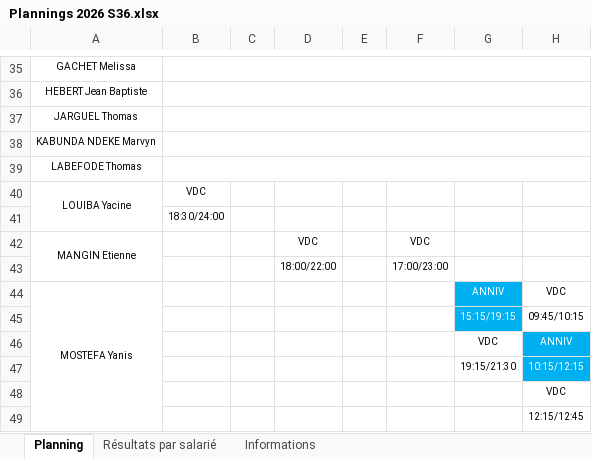
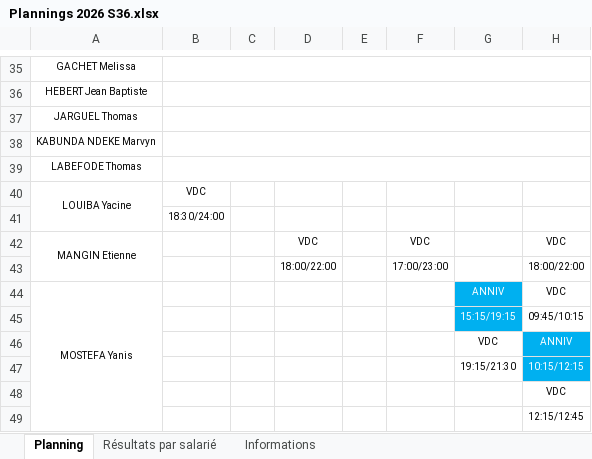
Before and after one commit to OhLaPey/planning-urbansoccer, an Excel workbook: Plannings 2026 S36.xlsx, sheet Planning, drawn as a sheet; only a part is shown, gaps mark what is left out; values as stored, in another font and other column widths than the file's, no borders; charts and pictures not drawn; the diff names each change by its address in the sheet, - before the commit and + after, or states it on an @@ line.

Commit message:
Sync planning SharePoint : S36

```diff
--- a/Plannings 2026 S36.xlsx (sheet Planning)
+++ b/Plannings 2026 S36.xlsx (sheet Planning)
-H42: (empty)
+H42: VDC
-H43: (empty)
+H43: 18:00/22:00
```
Also changed, not shown: charts or pictures.
